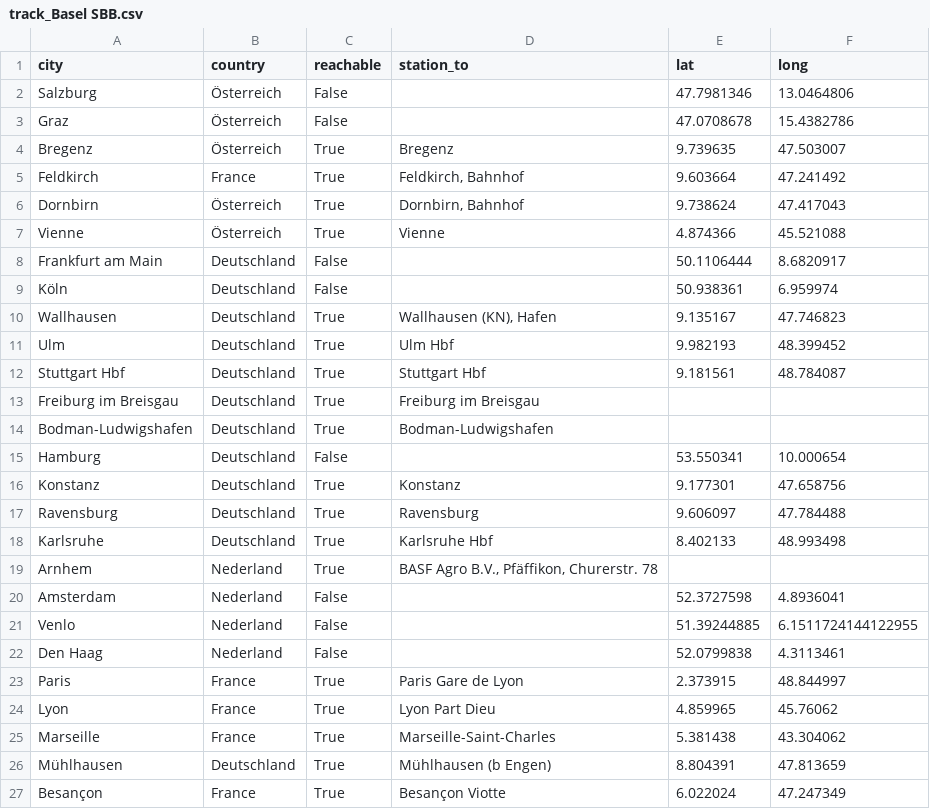
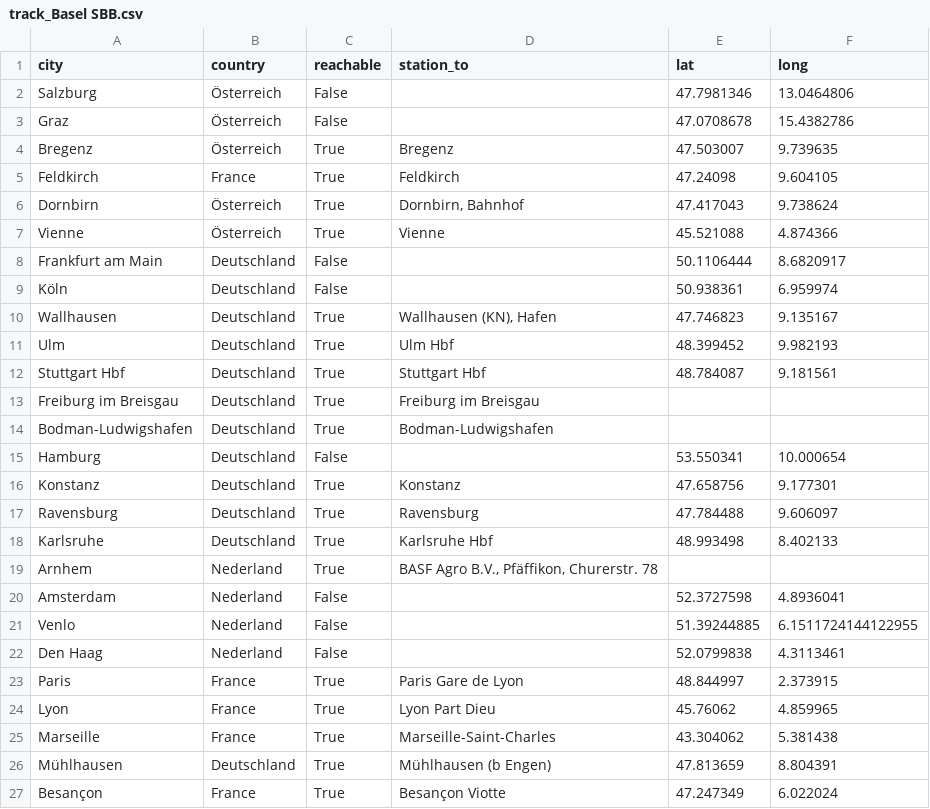
Before and after one commit to Diegonox/prog2, a CSV file: P05/data/track_Basel SBB.csv, drawn as a sheet; only a part is shown; the diff covers the shown part only.

Commit message:
Updated track files

```diff
--- a/P05/data/track_Basel SBB.csv
+++ b/P05/data/track_Basel SBB.csv
@@ -3,11 +3,11 @@ Salzburg,Österreich,False,,47.7981346,13.0464806
 Graz,Österreich,False,,47.0708678,15.4382786
-Bregenz,Österreich,True,Bregenz,9.739635,47.503007
-Feldkirch,France,True,"Feldkirch, Bahnhof",9.603664,47.241492
-Dornbirn,Österreich,True,"Dornbirn, Bahnhof",9.738624,47.417043
-Vienne,Österreich,True,Vienne,4.874366,45.521088
+Bregenz,Österreich,True,Bregenz,47.503007,9.739635
+Feldkirch,France,True,Feldkirch,47.24098,9.604105
+Dornbirn,Österreich,True,"Dornbirn, Bahnhof",47.417043,9.738624
+Vienne,Österreich,True,Vienne,45.521088,4.874366
 Frankfurt am Main,Deutschland,False,,50.1106444,8.6820917
 Köln,Deutschland,False,,50.938361,6.959974
-Wallhausen,Deutschland,True,"Wallhausen (KN), Hafen",9.135167,47.746823
-Ulm,Deutschland,True,Ulm Hbf,9.982193,48.399452
-Stuttgart Hbf,Deutschland,True,Stuttgart Hbf,9.181561,48.784087
+Wallhausen,Deutschland,True,"Wallhausen (KN), Hafen",47.746823,9.135167
+Ulm,Deutschland,True,Ulm Hbf,48.399452,9.982193
+Stuttgart Hbf,Deutschland,True,Stuttgart Hbf,48.784087,9.181561
 Freiburg im Breisgau,Deutschland,True,Freiburg im Breisgau,,
@@ -15,5 +15,5 @@ Bodman-Ludwigshafen,Deutschland,True,Bodman-Ludwigshafen,,
 Hamburg,Deutschland,False,,53.550341,10.000654
-Konstanz,Deutschland,True,Konstanz,9.177301,47.658756
-Ravensburg,Deutschland,True,Ravensburg,9.606097,47.784488
-Karlsruhe,Deutschland,True,Karlsruhe Hbf,8.402133,48.993498
+Konstanz,Deutschland,True,Konstanz,47.658756,9.177301
+Ravensburg,Deutschland,True,Ravensburg,47.784488,9.606097
+Karlsruhe,Deutschland,True,Karlsruhe Hbf,48.993498,8.402133
 Arnhem,Nederland,True,"BASF Agro B.V., Pfäffikon, Churerstr. 78",,
@@ -22,6 +22,6 @@ Venlo,Nederland,False,,51.39244885,6.1511724144122955
 Den Haag,Nederland,False,,52.0799838,4.3113461
-Paris,France,True,Paris Gare de Lyon,2.373915,48.844997
-Lyon,France,True,Lyon Part Dieu,4.859965,45.76062
-Marseille,France,True,Marseille-Saint-Charles,5.381438,43.304062
-Mühlhausen,Deutschland,True,Mühlhausen (b Engen),8.804391,47.813659
-Besançon,France,True,Besançon Viotte,6.022024,47.247349
+Paris,France,True,Paris Gare de Lyon,48.844997,2.373915
+Lyon,France,True,Lyon Part Dieu,45.76062,4.859965
+Marseille,France,True,Marseille-Saint-Charles,43.304062,5.381438
+Mühlhausen,Deutschland,True,Mühlhausen (b Engen),47.813659,8.804391
+Besançon,France,True,Besançon Viotte,47.247349,6.022024
```
Also changed, not shown: 18 edited cells elsewhere in this file, P05/data/track_Bern.csv, P05/data/track_Genève.csv, 3 other files.
